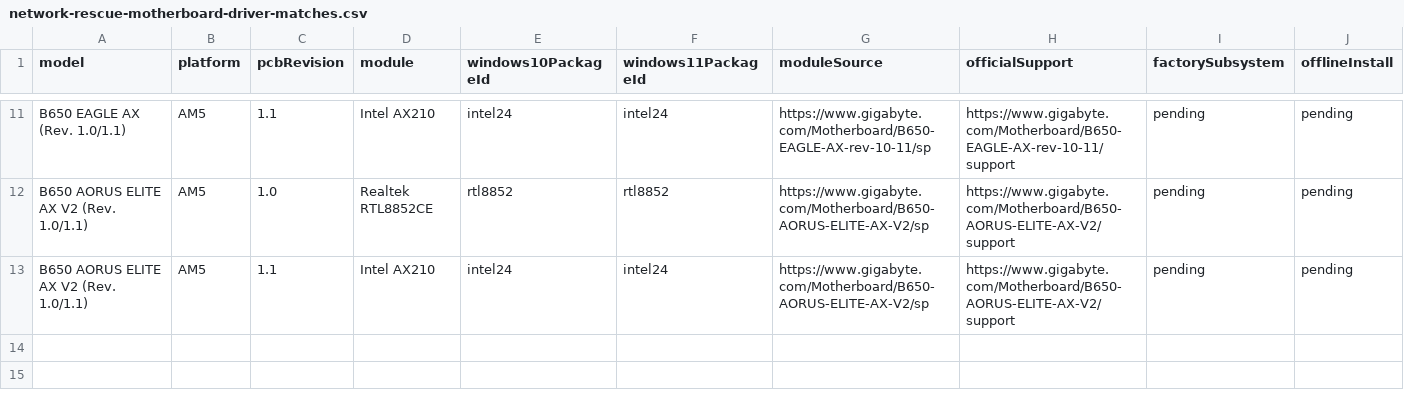
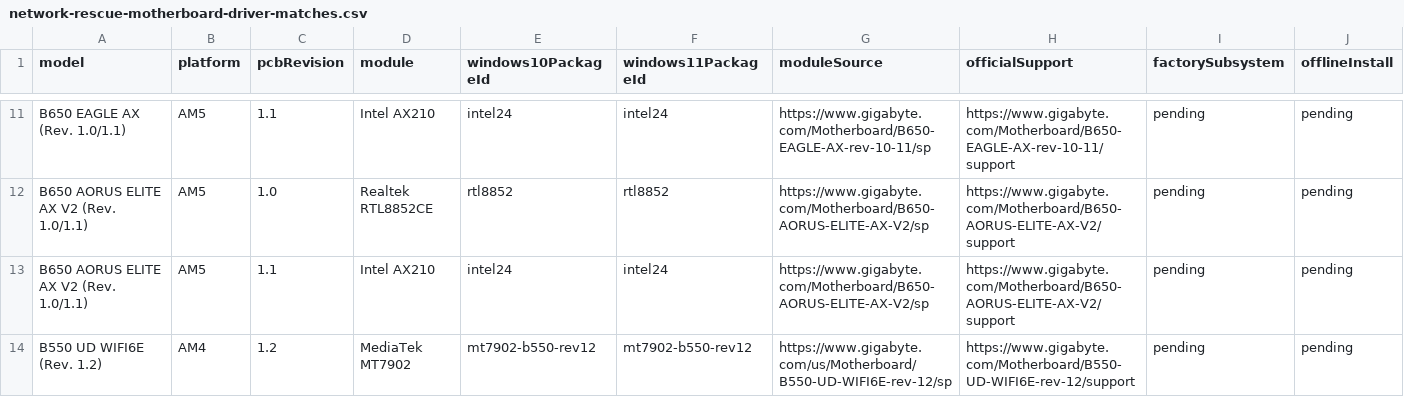
Before and after one commit to akikazu-pc/hardware-check, a CSV file: docs/network-rescue-motherboard-driver-matches.csv, drawn as a sheet; only a part is shown, gaps mark what is left out.

```diff
--- a/docs/network-rescue-motherboard-driver-matches.csv
+++ b/docs/network-rescue-motherboard-driver-matches.csv
@@ -13 +13,2 @@
 "B650 AORUS ELITE AX V2 (Rev. 1.0/1.1)","AM5","1.1","Intel AX210","intel24","intel24","https://www.gigabyte.com/Motherboard/B650-AORUS-ELITE-AX-V2/sp","https://www.gigabyte.com/Motherboard/B650-AORUS-ELITE-AX-V2/support","pending","pending"
+"B550 UD WIFI6E (Rev. 1.2)","AM4","1.2","MediaTek MT7902","mt7902-b550-rev12","mt7902-b550-rev12","https://www.gigabyte.com/us/Motherboard/B550-UD-WIFI6E-rev-12/sp","https://www.gigabyte.com/Motherboard/B550-UD-WIFI6E-rev-12/support","pending","pending"
```
Also changed, not shown: docs/network-rescue-driver-index.csv, docs/network-rescue-model-gaps.csv, 1 other file.
